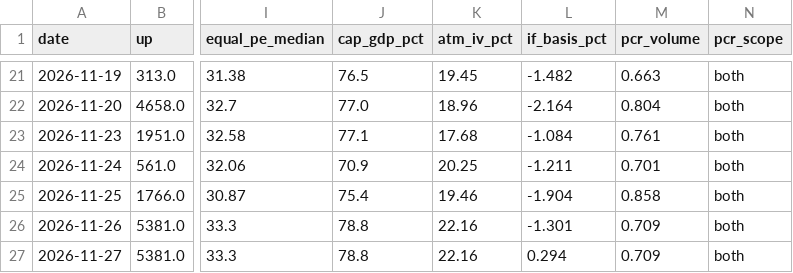
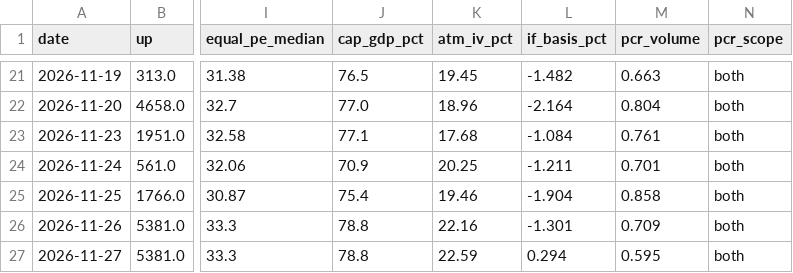
Before and after one commit to zlmnls/blues, a CSV file: dashboard/data/history/market_daily.csv, drawn as a sheet; only a part is shown, gaps mark what is left out; the diff names each change by its address in the sheet, - before the commit and + after, or states it on an @@ line.

```diff
--- a/dashboard/data/history/market_daily.csv
+++ b/dashboard/data/history/market_daily.csv
-K27 (atm_iv_pct): 22.16
+K27 (atm_iv_pct): 22.59
-M27 (pcr_volume): 0.709
+M27 (pcr_volume): 0.595
```
Also changed, not shown: dashboard/data/history/sse_pcr.csv, dashboard/data/history/szse_pcr.csv, 3 other files.
